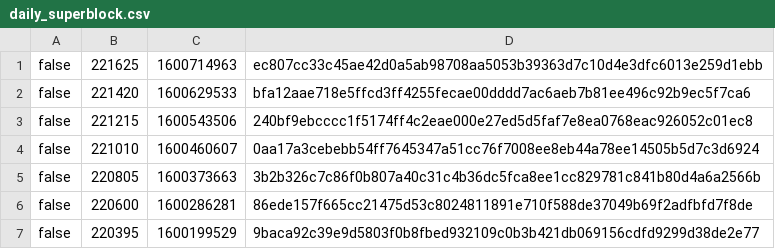
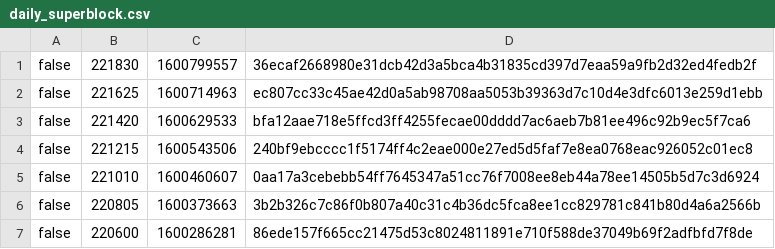
Before and after one commit to biblepay-community/bbp_stats, a CSV file: daily_superblock.csv, drawn as a sheet; only a part is shown; the shorter side is filled out with more unchanged rows.

```diff
--- a/daily_superblock.csv
+++ b/daily_superblock.csv
@@ -1 +1,2 @@
+false,221830,1600799557,36ecaf2668980e31dcb42d3a5bca4b31835cd397d7eaa59a9fb2d32ed4fedb2f
 false,221625,1600714963,ec807cc33c45ae42d0a5ab98708aa5053b39363d7c10d4e3dfc6013e259d1ebb
```
Also changed, not shown: dwsdetails.csv, dwssummary.csv, 4 other files.
